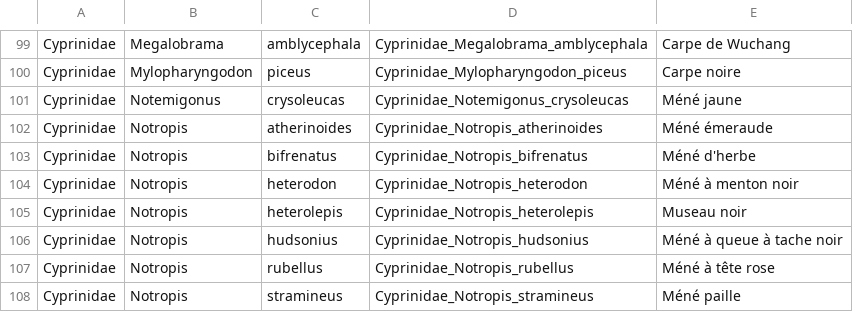
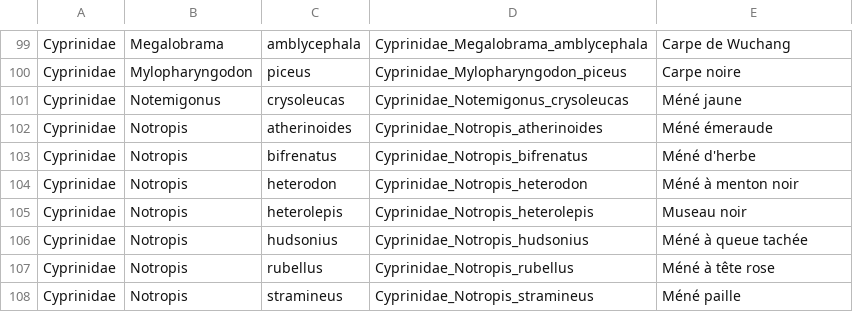
Before and after one commit to enormandeau/barque, a CSV file: 03_databases/12S_common_names.csv, drawn as a sheet; only a part is shown, gaps mark what is left out.

Commit message:
Correct name for N. hudsonius

```diff
--- a/03_databases/12S_common_names.csv
+++ b/03_databases/12S_common_names.csv
@@ -105,3 +105,3 @@ Cyprinidae,Notropis,heterodon,Cyprinidae_Notropis_heterodon,Méné à menton noi
 Cyprinidae,Notropis,heterolepis,Cyprinidae_Notropis_heterolepis,Museau noir
-Cyprinidae,Notropis,hudsonius,Cyprinidae_Notropis_hudsonius,Méné à queue à tache noir
+Cyprinidae,Notropis,hudsonius,Cyprinidae_Notropis_hudsonius,Méné à queue tachée
 Cyprinidae,Notropis,rubellus,Cyprinidae_Notropis_rubellus,Méné à tête rose
```
